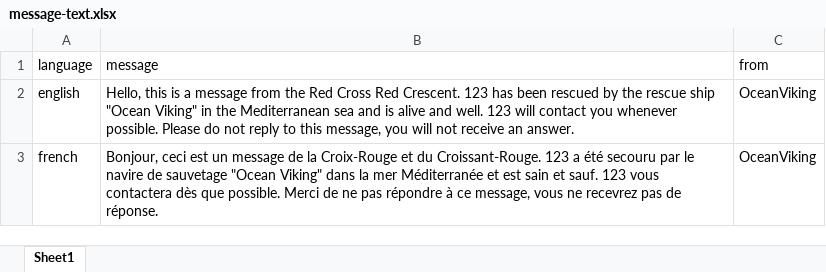
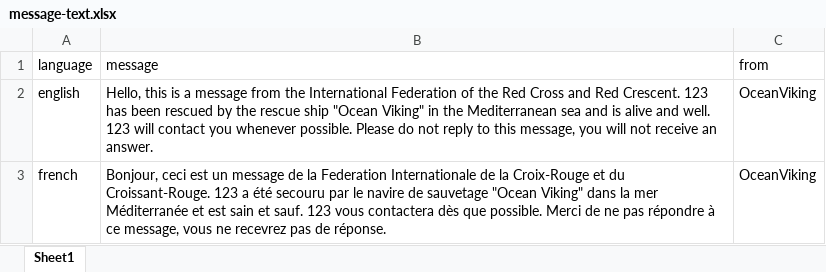
Before and after one commit to rodekruis/ocean-viking-messaging, an Excel workbook: data/message-text.xlsx, sheet Sheet1, drawn as a sheet; only a part is shown; values as stored, in another font and other column widths than the file's, no borders; the diff covers the shown part only; the diff names each change by its address in the sheet, - before the commit and + after, or states it on an @@ line.

```diff
--- a/data/message-text.xlsx (sheet Sheet1)
+++ b/data/message-text.xlsx (sheet Sheet1)
-B2 (message): …from the Red Cross Red Crescent.…
+B2 (message): …from the International Federation of the Red Cross and Red Crescent.…
-B3 (message): …de la Croix-Rouge et…
+B3 (message): …de la Federation Internationale de la Croix-Rouge et…
```
Also changed, not shown: 1 edited cell elsewhere in this sheet, 2 other files.
